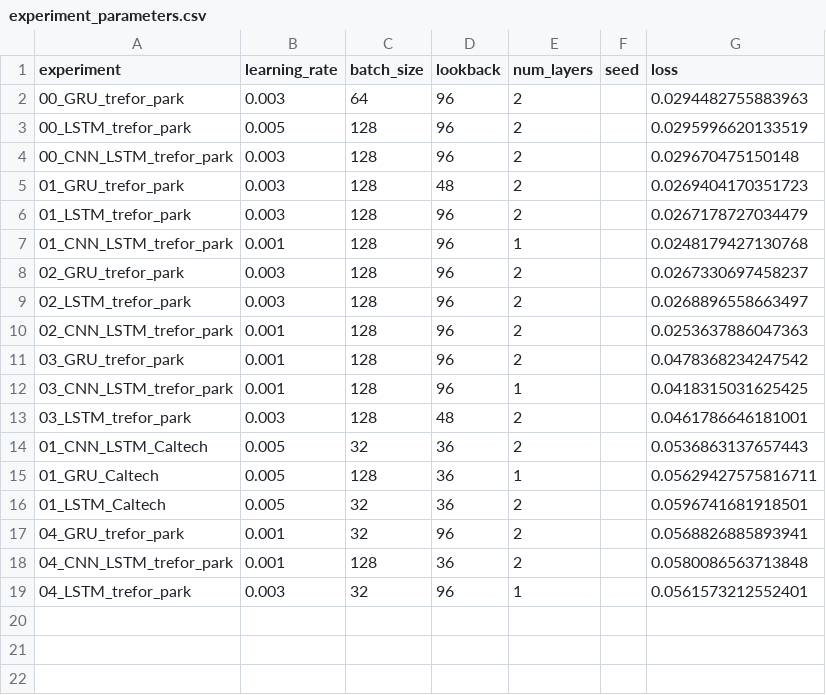
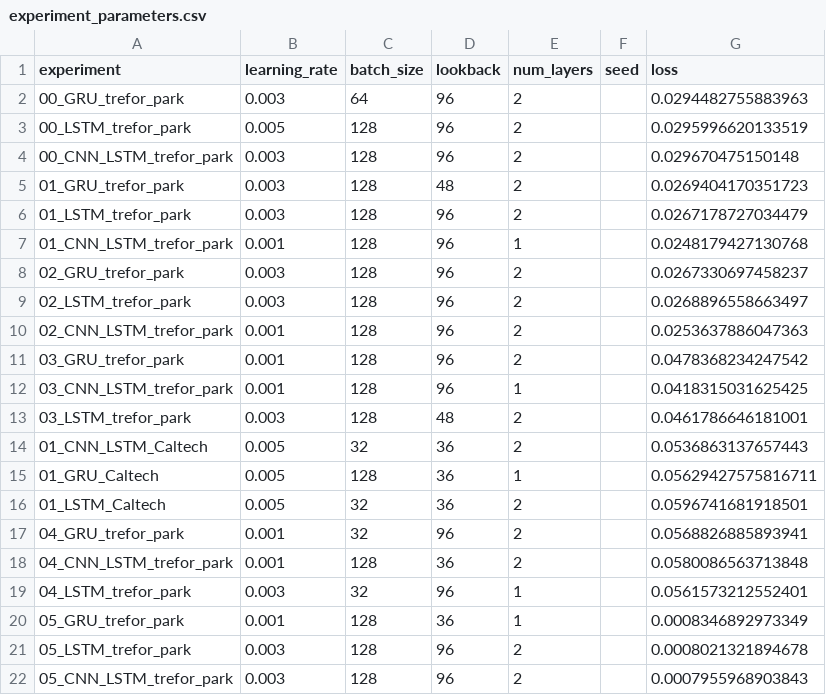
Before and after one commit to dat5-06/zap, a CSV file: core/models/saved_models/experiment_parameters.csv, drawn as a sheet.

Commit message:
Run experiment 5?!?

```diff
--- a/core/models/saved_models/experiment_parameters.csv
+++ b/core/models/saved_models/experiment_parameters.csv
@@ -19 +19,4 @@ experiment;learning_rate;batch_size;lookback;num_layers;seed;loss
 04_LSTM_trefor_park;0.003;32;96;1;;0.0561573212552401
+05_GRU_trefor_park;0.001;128;36;1;;0.0008346892973349
+05_LSTM_trefor_park;0.003;128;96;2;;0.0008021321894678
+05_CNN_LSTM_trefor_park;0.003;128;96;2;;0.0007955968903843
```
Also changed, not shown: 14 other files.
